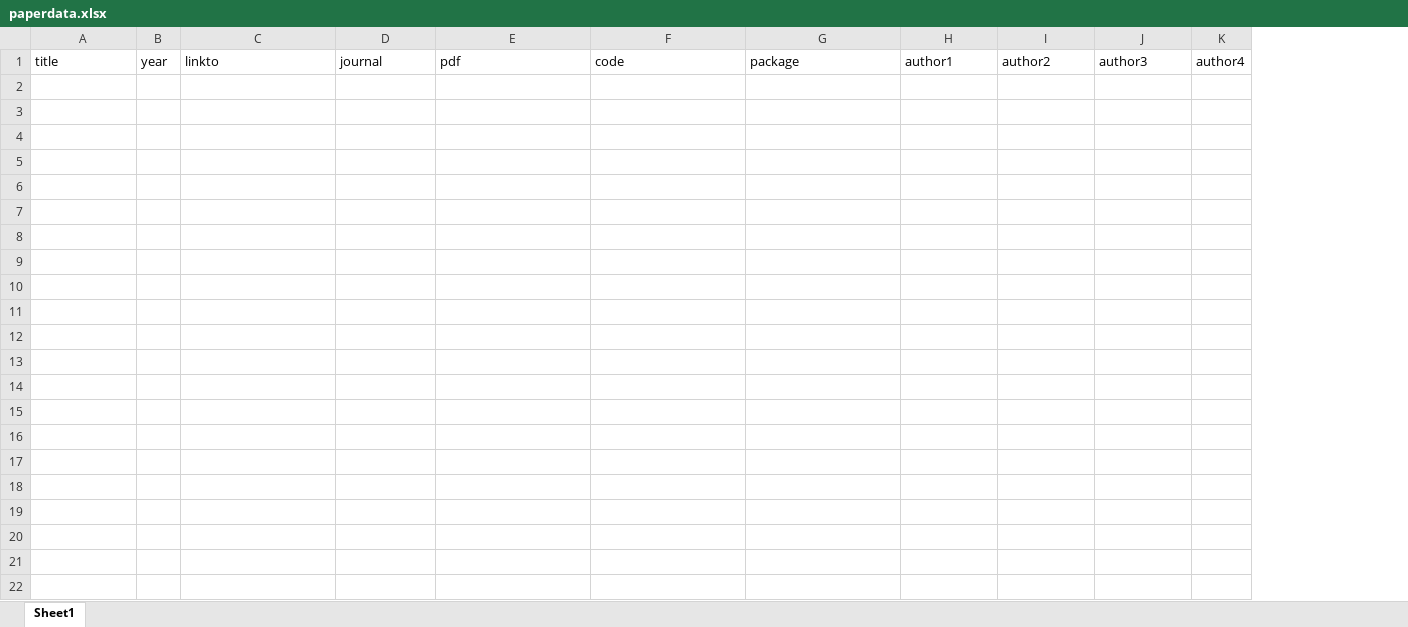
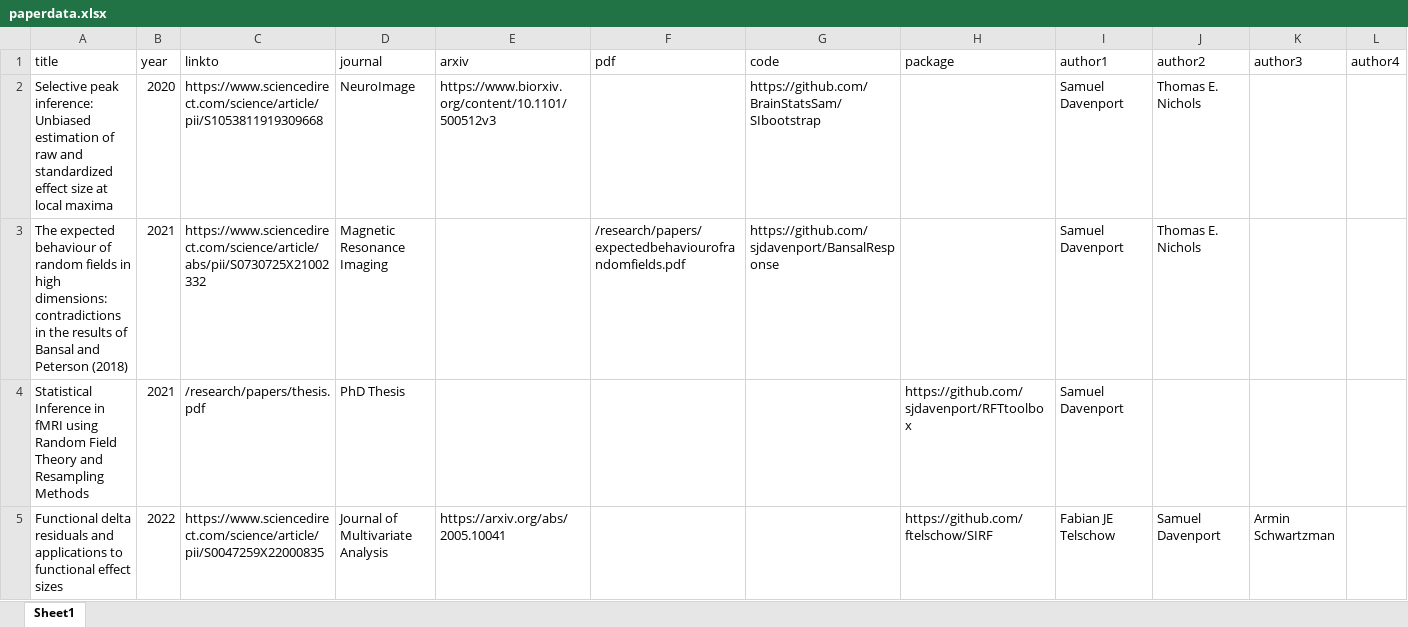
Before and after one commit to sjdavenport/sjdavenport.github.io, an Excel workbook: research/paperdata.xlsx, sheet Sheet1, drawn as a sheet; values as stored, in another font and other column widths than the file's, no borders; the diff names each change by its address in the sheet, - before the commit and + after, or states it on an @@ line.

```diff
--- a/research/paperdata.xlsx (sheet Sheet1)
+++ b/research/paperdata.xlsx (sheet Sheet1)
+column E (arxiv), empty
+row 2: Selective peak inference: Unbiased estimation of raw and standardized effect size at local maxima | 2020 | https://www.sciencedirect.com/science/article/pii/S1053811919309668 | NeuroImage | https://www.biorxiv.org/content/10.1101/500512v3 |  | https://github.com/BrainStatsSam/SIbootstrap |  | Samuel Davenport | Thomas E. Nichols
+row 3: The expected behaviour of random fields in high dimensions: contradictions in the results of Bansal and Peterson (2018) | 2021 | https://www.sciencedirect.com/science/article/abs/pii/S0730725X21002332 | Magnetic Resonance Imaging |  | /research/papers/expectedbehaviourofrandomfields.pdf | https://github.com/sjdavenport/BansalResponse |  | Samuel Davenport | Thomas E. Nichols
+row 4: Statistical Inference in fMRI using Random Field Theory and Resampling Methods | 2021 | /research/papers/thesis.pdf | PhD Thesis |  |  |  | https://github.com/sjdavenport/RFTtoolbox | Samuel Davenport
+row 5: Functional delta residuals and applications to functional effect sizes | 2022 | https://www.sciencedirect.com/science/article/pii/S0047259X22000835 | Journal of Multivariate Analysis | https://arxiv.org/abs/2005.10041 |  |  | https://github.com/ftelschow/SIRF | Fabian JE Telschow | Samuel Davenport | Armin Schwartzman
```
Also changed, not shown: 3 other files.
